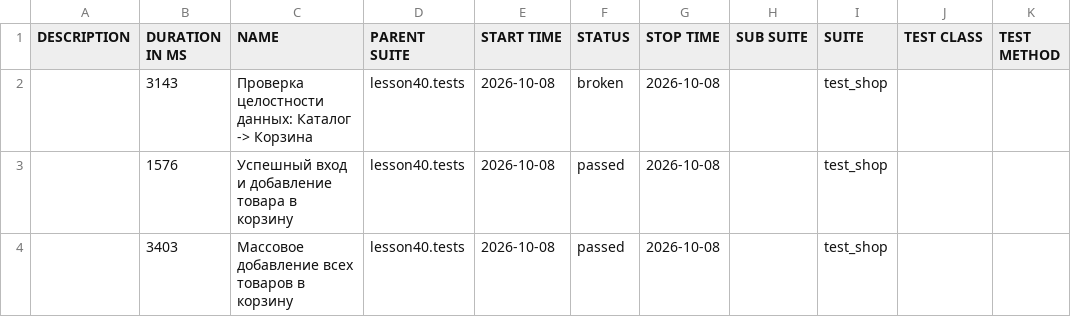
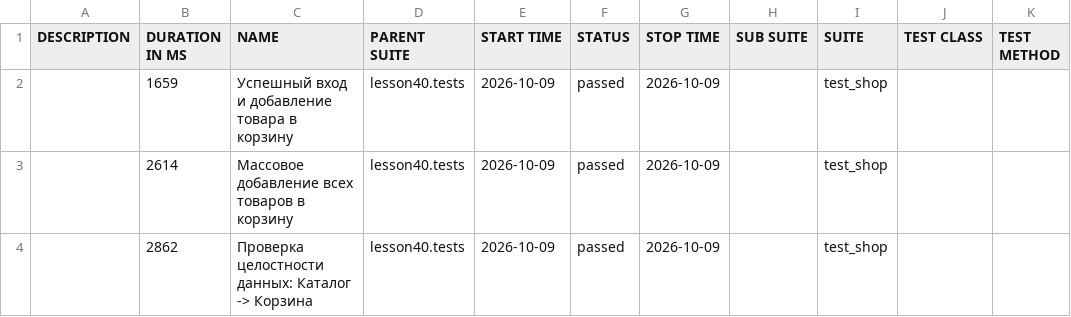
Before and after one commit to marinadieulina-droid/automation, a CSV file: data/suites.csv, drawn as a sheet.

```diff
--- a/data/suites.csv
+++ b/data/suites.csv
@@ -1,4 +1,4 @@
 "DESCRIPTION","DURATION IN MS","NAME","PARENT SUITE","START TIME","STATUS","STOP TIME","SUB SUITE","SUITE","TEST CLASS","TEST METHOD"
-"","3143","Проверка целостности данных: Каталог -> Корзина","lesson40.tests","2026-10-08","broken","2026-10-08","","test_shop","",""
-"","1576","Успешный вход и добавление товара в корзину","lesson40.tests","2026-10-08","passed","2026-10-08","","test_shop","",""
-"","3403","Массовое добавление всех товаров в корзину","lesson40.tests","2026-10-08","passed","2026-10-08","","test_shop","",""
+"","1659","Успешный вход и добавление товара в корзину","lesson40.tests","2026-10-09","passed","2026-10-09","","test_shop","",""
+"","2614","Массовое добавление всех товаров в корзину","lesson40.tests","2026-10-09","passed","2026-10-09","","test_shop","",""
+"","2862","Проверка целостности данных: Каталог -> Корзина","lesson40.tests","2026-10-09","passed","2026-10-09","","test_shop","",""
```
Also changed, not shown: data/behaviors.csv, 32 other files.
